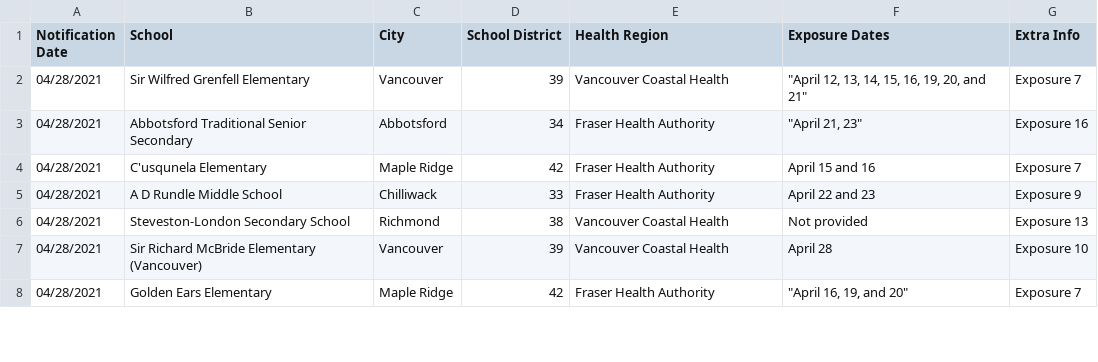
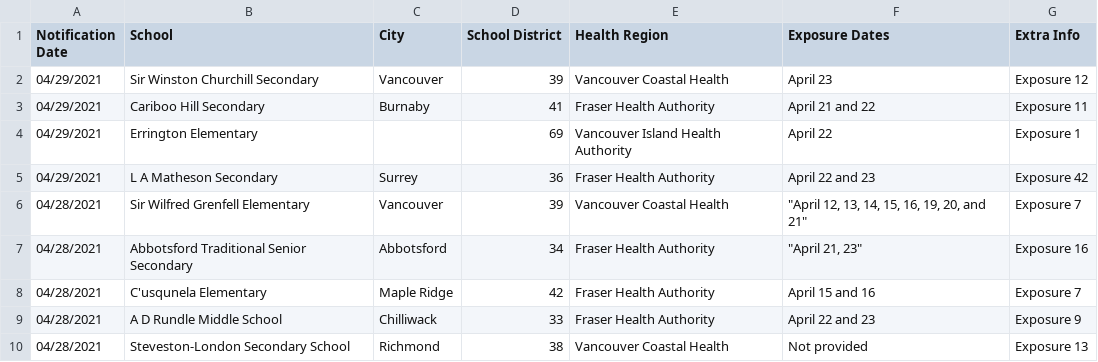
Before and after one commit to spod/bcschoolscoviddata, a CSV file: data/bc_school_covid_events_raw_data.csv, drawn as a sheet; only a part is shown; the shorter side is filled out with more unchanged rows.

```diff
--- a/data/bc_school_covid_events_raw_data.csv
+++ b/data/bc_school_covid_events_raw_data.csv
@@ -1,2 +1,6 @@
 Notification Date,School,City,School District,Health Region,Exposure Dates,Extra Info
+04/29/2021,Sir Winston Churchill Secondary,Vancouver,39,Vancouver Coastal Health,April 23,Exposure 12
+04/29/2021,Cariboo Hill Secondary,Burnaby,41,Fraser Health Authority,April 21 and 22,Exposure 11
+04/29/2021,Errington Elementary,,69,Vancouver Island Health Authority,April 22,Exposure 1
+04/29/2021,L A Matheson Secondary,Surrey,36,Fraser Health Authority,April 22 and 23,Exposure 42
 04/28/2021,Sir Wilfred Grenfell Elementary,Vancouver,39,Vancouver Coastal Health,"""April 12, 13, 14, 15, 16, 19, 20, and 21""",Exposure 7
```
Also changed, not shown: data/leaderboard.csv, data/raw_data.csv.
